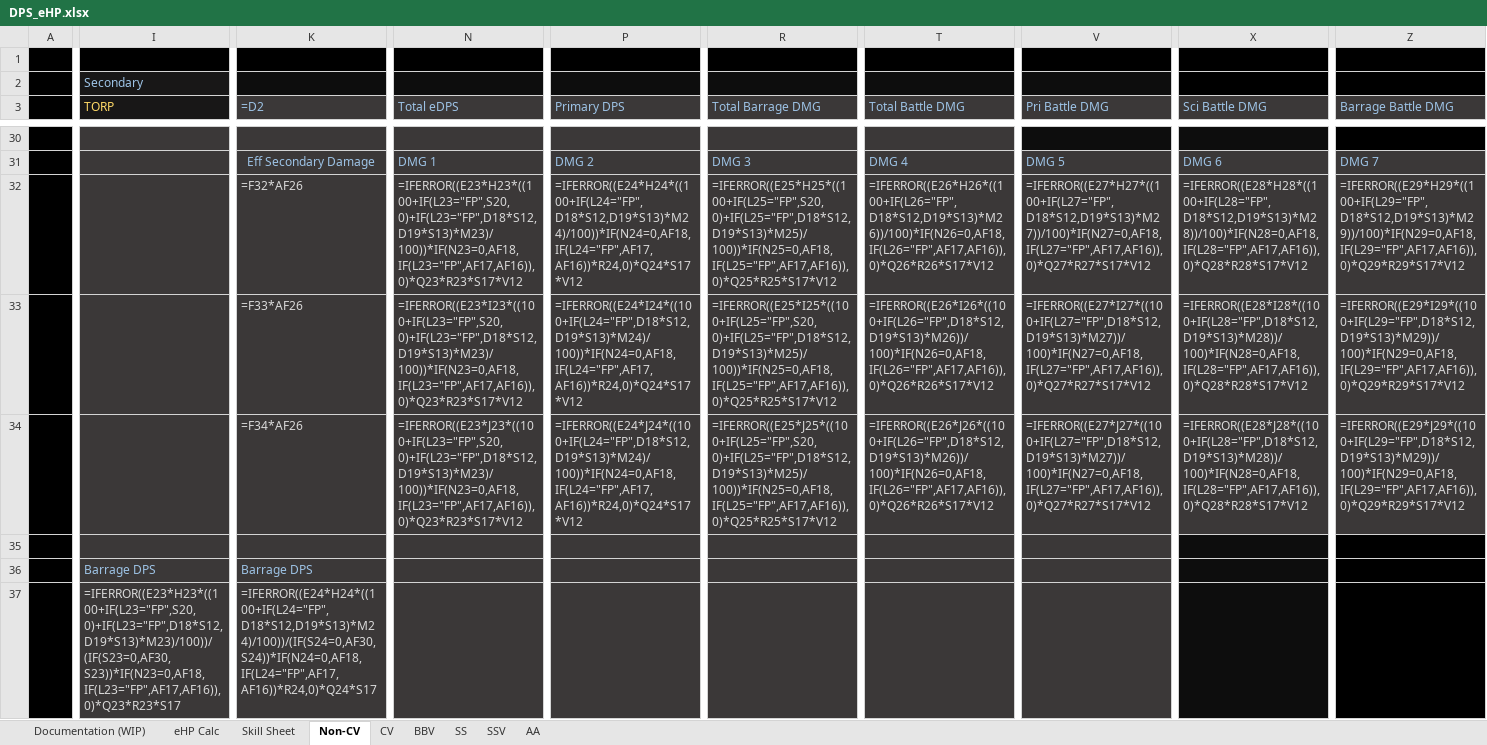
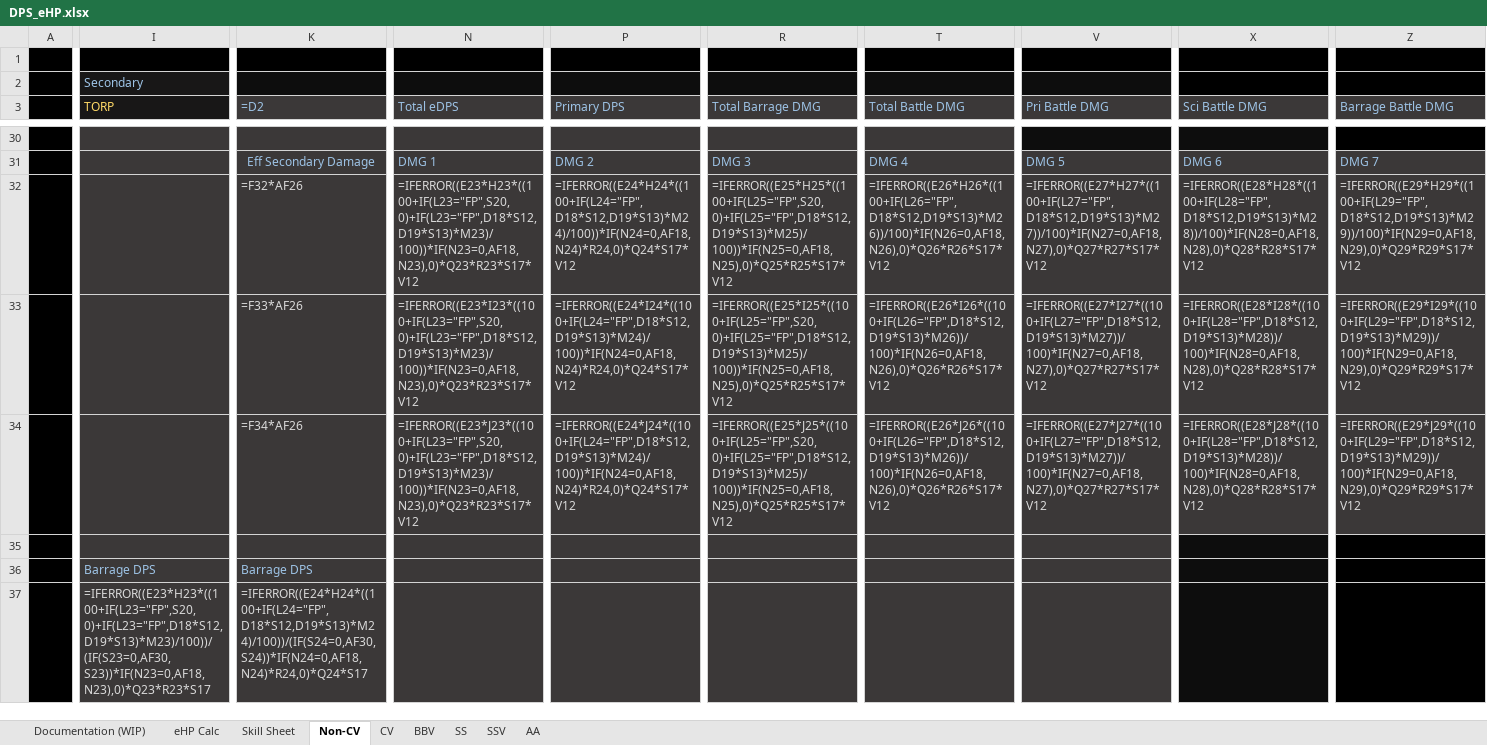
Before and after one commit to Enbayft/Random-AL-Stuff, an Excel workbook: DPS_eHP.xlsx, sheet Non-CV, drawn as a sheet; only a part is shown, gaps mark what is left out; values as stored, in another font and other column widths than the file's, no borders; formulas are shown in place of their values; charts and pictures not drawn; the diff covers the shown part only; the diff names each change by its address in the sheet, - before the commit and + after, or states it on an @@ line.

Commit message:
Fixed fixed the barrage thing

```diff
--- a/DPS_eHP.xlsx (sheet Non-CV)
+++ b/DPS_eHP.xlsx (sheet Non-CV)
-N32 (Total eDPS): =IFERROR((E23*H23*((100+IF(L23="FP",S20,0)+IF(L23="FP",D18*S12,D19*S13)*M23)/100))*IF(N23=0,AF18,IF(L23="FP",AF17,AF16)),0)*Q23*R23*S17*V12
+N32 (Total eDPS): =IFERROR((E23*H23*((100+IF(L23="FP",S20,0)+IF(L23="FP",D18*S12,D19*S13)*M23)/100))*IF(N23=0,AF18,N23),0)*Q23*R23*S17*V12
-P32 (Primary DPS): =IFERROR((E24*H24*((100+IF(L24="FP",D18*S12,D19*S13)*M24)/100))*IF(N24=0,AF18,IF(L24="FP",AF17,AF16))*R24,0)*Q24*S17*V12
+P32 (Primary DPS): =IFERROR((E24*H24*((100+IF(L24="FP",D18*S12,D19*S13)*M24)/100))*IF(N24=0,AF18,N24)*R24,0)*Q24*S17*V12
-R32 (Total Barrage DMG): =IFERROR((E25*H25*((100+IF(L25="FP",S20,0)+IF(L25="FP",D18*S12,D19*S13)*M25)/100))*IF(N25=0,AF18,IF(L25="FP",AF17,AF16)),0)*Q25*R25*S17*V12
+R32 (Total Barrage DMG): =IFERROR((E25*H25*((100+IF(L25="FP",S20,0)+IF(L25="FP",D18*S12,D19*S13)*M25)/100))*IF(N25=0,AF18,N25),0)*Q25*R25*S17*V12
-T32 (Total Battle DMG): =IFERROR((E26*H26*((100+IF(L26="FP",D18*S12,D19*S13)*M26))/100)*IF(N26=0,AF18,IF(L26="FP",AF17,AF16)),0)*Q26*R26*S17*V12
+T32 (Total Battle DMG): =IFERROR((E26*H26*((100+IF(L26="FP",D18*S12,D19*S13)*M26))/100)*IF(N26=0,AF18,N26),0)*Q26*R26*S17*V12
-V32 (Pri Battle DMG): =IFERROR((E27*H27*((100+IF(L27="FP",D18*S12,D19*S13)*M27))/100)*IF(N27=0,AF18,IF(L27="FP",AF17,AF16)),0)*Q27*R27*S17*V12
+V32 (Pri Battle DMG): =IFERROR((E27*H27*((100+IF(L27="FP",D18*S12,D19*S13)*M27))/100)*IF(N27=0,AF18,N27),0)*Q27*R27*S17*V12
-X32 (Sci Battle DMG): =IFERROR((E28*H28*((100+IF(L28="FP",D18*S12,D19*S13)*M28))/100)*IF(N28=0,AF18,IF(L28="FP",AF17,AF16)),0)*Q28*R28*S17*V12
+X32 (Sci Battle DMG): =IFERROR((E28*H28*((100+IF(L28="FP",D18*S12,D19*S13)*M28))/100)*IF(N28=0,AF18,N28),0)*Q28*R28*S17*V12
-Z32 (Barrage Battle DMG): =IFERROR((E29*H29*((100+IF(L29="FP",D18*S12,D19*S13)*M29))/100)*IF(N29=0,AF18,IF(L29="FP",AF17,AF16)),0)*Q29*R29*S17*V12
+Z32 (Barrage Battle DMG): =IFERROR((E29*H29*((100+IF(L29="FP",D18*S12,D19*S13)*M29))/100)*IF(N29=0,AF18,N29),0)*Q29*R29*S17*V12
-N33 (Total eDPS): =IFERROR((E23*I23*((100+IF(L23="FP",S20,0)+IF(L23="FP",D18*S12,D19*S13)*M23)/100))*IF(N23=0,AF18,IF(L23="FP",AF17,AF16)),0)*Q23*R23*S17*V12
+N33 (Total eDPS): =IFERROR((E23*I23*((100+IF(L23="FP",S20,0)+IF(L23="FP",D18*S12,D19*S13)*M23)/100))*IF(N23=0,AF18,N23),0)*Q23*R23*S17*V12
-P33 (Primary DPS): =IFERROR((E24*I24*((100+IF(L24="FP",D18*S12,D19*S13)*M24)/100))*IF(N24=0,AF18,IF(L24="FP",AF17,AF16))*R24,0)*Q24*S17*V12
+P33 (Primary DPS): =IFERROR((E24*I24*((100+IF(L24="FP",D18*S12,D19*S13)*M24)/100))*IF(N24=0,AF18,N24)*R24,0)*Q24*S17*V12
-R33 (Total Barrage DMG): =IFERROR((E25*I25*((100+IF(L25="FP",S20,0)+IF(L25="FP",D18*S12,D19*S13)*M25)/100))*IF(N25=0,AF18,IF(L25="FP",AF17,AF16)),0)*Q25*R25*S17*V12
+R33 (Total Barrage DMG): =IFERROR((E25*I25*((100+IF(L25="FP",S20,0)+IF(L25="FP",D18*S12,D19*S13)*M25)/100))*IF(N25=0,AF18,N25),0)*Q25*R25*S17*V12
-T33 (Total Battle DMG): =IFERROR((E26*I26*((100+IF(L26="FP",D18*S12,D19*S13)*M26))/100)*IF(N26=0,AF18,IF(L26="FP",AF17,AF16)),0)*Q26*R26*S17*V12
+T33 (Total Battle DMG): =IFERROR((E26*I26*((100+IF(L26="FP",D18*S12,D19*S13)*M26))/100)*IF(N26=0,AF18,N26),0)*Q26*R26*S17*V12
-V33 (Pri Battle DMG): =IFERROR((E27*I27*((100+IF(L27="FP",D18*S12,D19*S13)*M27))/100)*IF(N27=0,AF18,IF(L27="FP",AF17,AF16)),0)*Q27*R27*S17*V12
+V33 (Pri Battle DMG): =IFERROR((E27*I27*((100+IF(L27="FP",D18*S12,D19*S13)*M27))/100)*IF(N27=0,AF18,N27),0)*Q27*R27*S17*V12
-X33 (Sci Battle DMG): =IFERROR((E28*I28*((100+IF(L28="FP",D18*S12,D19*S13)*M28))/100)*IF(N28=0,AF18,IF(L28="FP",AF17,AF16)),0)*Q28*R28*S17*V12
+X33 (Sci Battle DMG): =IFERROR((E28*I28*((100+IF(L28="FP",D18*S12,D19*S13)*M28))/100)*IF(N28=0,AF18,N28),0)*Q28*R28*S17*V12
-Z33 (Barrage Battle DMG): =IFERROR((E29*I29*((100+IF(L29="FP",D18*S12,D19*S13)*M29))/100)*IF(N29=0,AF18,IF(L29="FP",AF17,AF16)),0)*Q29*R29*S17*V12
+Z33 (Barrage Battle DMG): =IFERROR((E29*I29*((100+IF(L29="FP",D18*S12,D19*S13)*M29))/100)*IF(N29=0,AF18,N29),0)*Q29*R29*S17*V12
-N34 (Total eDPS): =IFERROR((E23*J23*((100+IF(L23="FP",S20,0)+IF(L23="FP",D18*S12,D19*S13)*M23)/100))*IF(N23=0,AF18,IF(L23="FP",AF17,AF16)),0)*Q23*R23*S17*V12
+N34 (Total eDPS): =IFERROR((E23*J23*((100+IF(L23="FP",S20,0)+IF(L23="FP",D18*S12,D19*S13)*M23)/100))*IF(N23=0,AF18,N23),0)*Q23*R23*S17*V12
-P34 (Primary DPS): =IFERROR((E24*J24*((100+IF(L24="FP",D18*S12,D19*S13)*M24)/100))*IF(N24=0,AF18,IF(L24="FP",AF17,AF16))*R24,0)*Q24*S17*V12
+P34 (Primary DPS): =IFERROR((E24*J24*((100+IF(L24="FP",D18*S12,D19*S13)*M24)/100))*IF(N24=0,AF18,N24)*R24,0)*Q24*S17*V12
-R34 (Total Barrage DMG): =IFERROR((E25*J25*((100+IF(L25="FP",S20,0)+IF(L25="FP",D18*S12,D19*S13)*M25)/100))*IF(N25=0,AF18,IF(L25="FP",AF17,AF16)),0)*Q25*R25*S17*V12
+R34 (Total Barrage DMG): =IFERROR((E25*J25*((100+IF(L25="FP",S20,0)+IF(L25="FP",D18*S12,D19*S13)*M25)/100))*IF(N25=0,AF18,N25),0)*Q25*R25*S17*V12
-T34 (Total Battle DMG): =IFERROR((E26*J26*((100+IF(L26="FP",D18*S12,D19*S13)*M26))/100)*IF(N26=0,AF18,IF(L26="FP",AF17,AF16)),0)*Q26*R26*S17*V12
+T34 (Total Battle DMG): =IFERROR((E26*J26*((100+IF(L26="FP",D18*S12,D19*S13)*M26))/100)*IF(N26=0,AF18,N26),0)*Q26*R26*S17*V12
-V34 (Pri Battle DMG): =IFERROR((E27*J27*((100+IF(L27="FP",D18*S12,D19*S13)*M27))/100)*IF(N27=0,AF18,IF(L27="FP",AF17,AF16)),0)*Q27*R27*S17*V12
+V34 (Pri Battle DMG): =IFERROR((E27*J27*((100+IF(L27="FP",D18*S12,D19*S13)*M27))/100)*IF(N27=0,AF18,N27),0)*Q27*R27*S17*V12
-X34 (Sci Battle DMG): =IFERROR((E28*J28*((100+IF(L28="FP",D18*S12,D19*S13)*M28))/100)*IF(N28=0,AF18,IF(L28="FP",AF17,AF16)),0)*Q28*R28*S17*V12
+X34 (Sci Battle DMG): =IFERROR((E28*J28*((100+IF(L28="FP",D18*S12,D19*S13)*M28))/100)*IF(N28=0,AF18,N28),0)*Q28*R28*S17*V12
-Z34 (Barrage Battle DMG): =IFERROR((E29*J29*((100+IF(L29="FP",D18*S12,D19*S13)*M29))/100)*IF(N29=0,AF18,IF(L29="FP",AF17,AF16)),0)*Q29*R29*S17*V12
+Z34 (Barrage Battle DMG): =IFERROR((E29*J29*((100+IF(L29="FP",D18*S12,D19*S13)*M29))/100)*IF(N29=0,AF18,N29),0)*Q29*R29*S17*V12
-I37 (TORP): =IFERROR((E23*H23*((100+IF(L23="FP",S20,0)+IF(L23="FP",D18*S12,D19*S13)*M23)/100))/(IF(S23=0,AF30,S23))*IF(N23=0,AF18,IF(L23="FP",AF17,AF16)),0)*Q23*R23*S17
+I37 (TORP): =IFERROR((E23*H23*((100+IF(L23="FP",S20,0)+IF(L23="FP",D18*S12,D19*S13)*M23)/100))/(IF(S23=0,AF30,S23))*IF(N23=0,AF18,N23),0)*Q23*R23*S17
-K37 (=D2): =IFERROR((E24*H24*((100+IF(L24="FP",D18*S12,D19*S13)*M24)/100))/(IF(S24=0,AF30,S24))*IF(N24=0,AF18,IF(L24="FP",AF17,AF16))*R24,0)*Q24*S17
+K37 (=D2): =IFERROR((E24*H24*((100+IF(L24="FP",D18*S12,D19*S13)*M24)/100))/(IF(S24=0,AF30,S24))*IF(N24=0,AF18,N24)*R24,0)*Q24*S17
```
Also changed, not shown: 19 edited cells elsewhere in this sheet.
